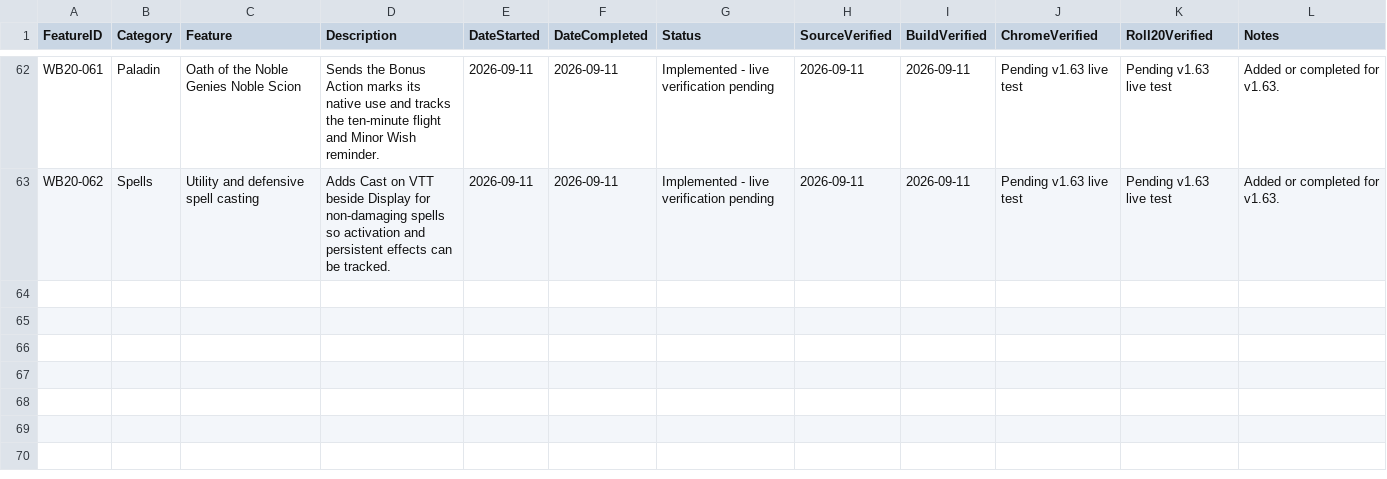
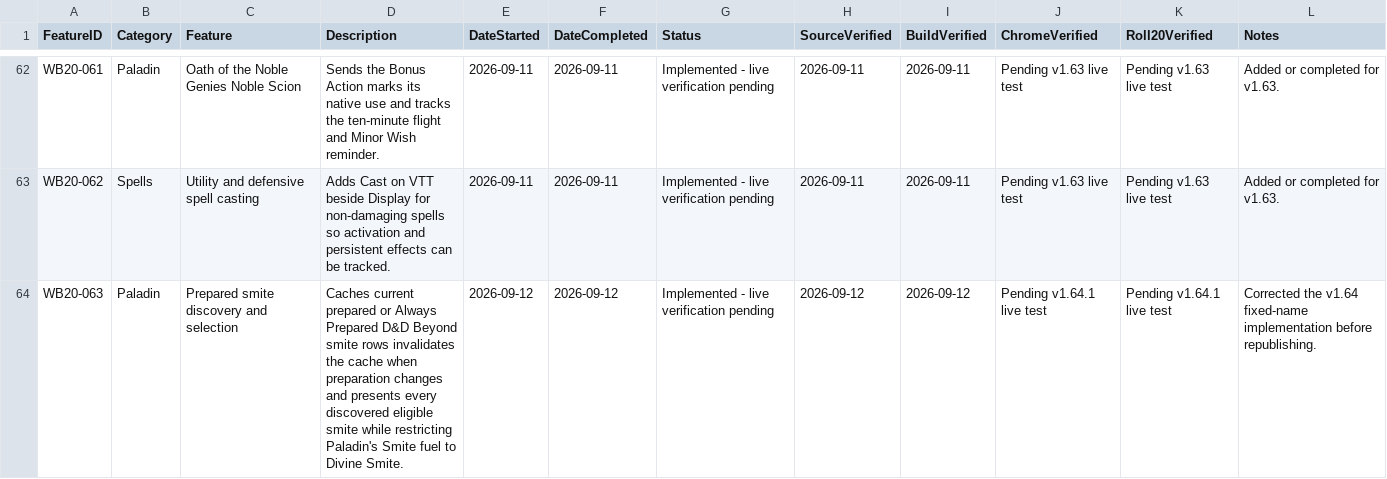
Before and after one commit to LuconoLeReis/WayBeyond20, a CSV file: WayBeyond20-Feature-Register.csv, drawn as a sheet; only a part is shown, gaps mark what is left out.

Commit message:
Generalize prepared Paladin smite discovery

```diff
--- a/WayBeyond20-Feature-Register.csv
+++ b/WayBeyond20-Feature-Register.csv
@@ -63 +63,2 @@
 "WB20-062","Spells","Utility and defensive spell casting","Adds Cast on VTT beside Display for non-damaging spells so activation and persistent effects can be tracked.","2026-09-11","2026-09-11","Implemented - live verification pending","2026-09-11","2026-09-11","Pending v1.63 live test","Pending v1.63 live test","Added or completed for v1.63."
+"WB20-063","Paladin","Prepared smite discovery and selection","Caches current prepared or Always Prepared D&D Beyond smite rows invalidates the cache when preparation changes and presents every discovered eligible smite while restricting Paladin's Smite fuel to Divine Smite.","2026-09-12","2026-09-12","Implemented - live verification pending","2026-09-12","2026-09-12","Pending v1.64.1 live test","Pending v1.64.1 live test","Corrected the v1.64 fixed-name implementation before republishing."
```
Also changed, not shown: 12 other files.
